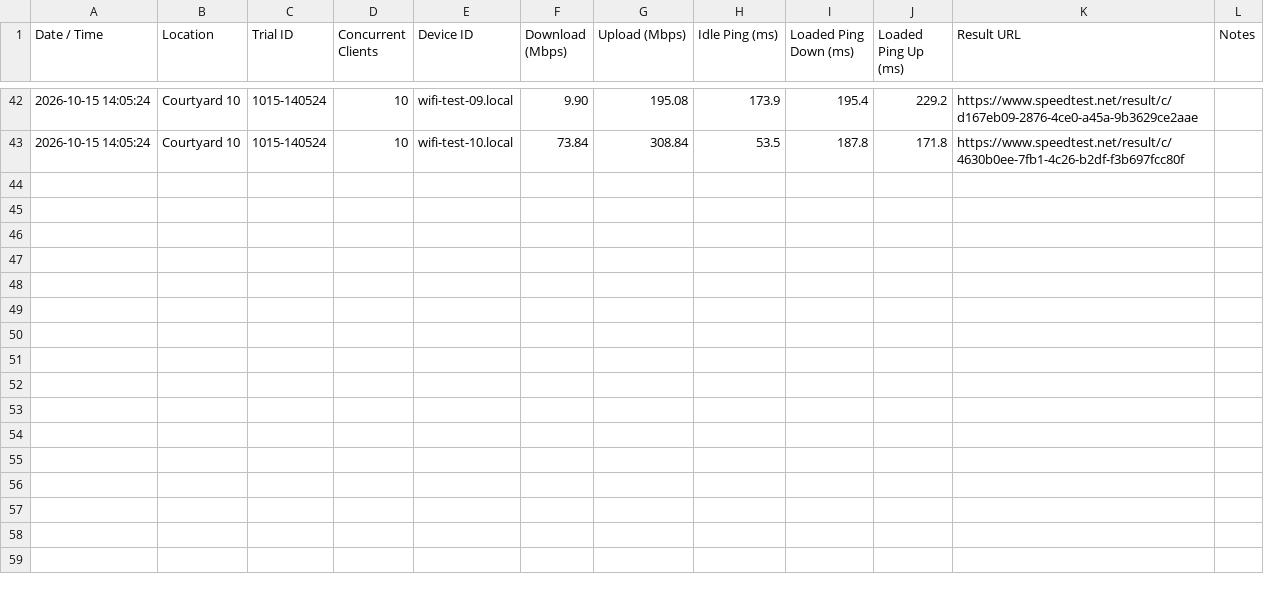
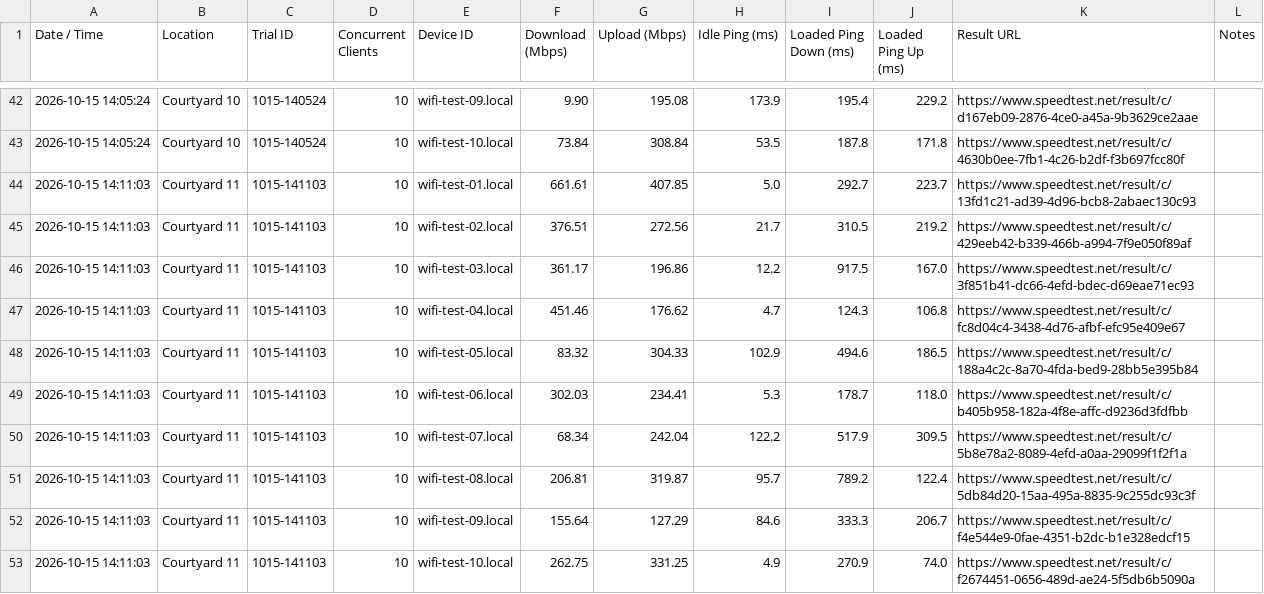
Before and after one commit to gdmoney/wifi-speedtest, a CSV file: results.csv, drawn as a sheet; only a part is shown, gaps mark what is left out.

Commit message:
Update results.csv

```diff
--- a/results.csv
+++ b/results.csv
@@ -43 +43,11 @@
 "2026-10-15 14:05:24","Courtyard 10","1015-140524","10","wifi-test-10.local","73.84","308.84","53.5","187.8","171.8","https://www.speedtest.net/result/c/4630b0ee-7fb1-4c26-b2df-f3b697fcc80f",""
+"2026-10-15 14:11:03","Courtyard 11","1015-141103","10","wifi-test-01.local","661.61","407.85","5.0","292.7","223.7","https://www.speedtest.net/result/c/13fd1c21-ad39-4d96-bcb8-2abaec130c93",""
+"2026-10-15 14:11:03","Courtyard 11","1015-141103","10","wifi-test-02.local","376.51","272.56","21.7","310.5","219.2","https://www.speedtest.net/result/c/429eeb42-b339-466b-a994-7f9e050f89af",""
+"2026-10-15 14:11:03","Courtyard 11","1015-141103","10","wifi-test-03.local","361.17","196.86","12.2","917.5","167.0","https://www.speedtest.net/result/c/3f851b41-dc66-4efd-bdec-d69eae71ec93",""
+"2026-10-15 14:11:03","Courtyard 11","1015-141103","10","wifi-test-04.local","451.46","176.62","4.7","124.3","106.8","https://www.speedtest.net/result/c/fc8d04c4-3438-4d76-afbf-efc95e409e67",""
+"2026-10-15 14:11:03","Courtyard 11","1015-141103","10","wifi-test-05.local","83.32","304.33","102.9","494.6","186.5","https://www.speedtest.net/result/c/188a4c2c-8a70-4fda-bed9-28bb5e395b84",""
+"2026-10-15 14:11:03","Courtyard 11","1015-141103","10","wifi-test-06.local","302.03","234.41","5.3","178.7","118.0","https://www.speedtest.net/result/c/b405b958-182a-4f8e-affc-d9236d3fdfbb",""
+"2026-10-15 14:11:03","Courtyard 11","1015-141103","10","wifi-test-07.local","68.34","242.04","122.2","517.9","309.5","https://www.speedtest.net/result/c/5b8e78a2-8089-4efd-a0aa-29099f1f2f1a",""
+"2026-10-15 14:11:03","Courtyard 11","1015-141103","10","wifi-test-08.local","206.81","319.87","95.7","789.2","122.4","https://www.speedtest.net/result/c/5db84d20-15aa-495a-8835-9c255dc93c3f",""
+"2026-10-15 14:11:03","Courtyard 11","1015-141103","10","wifi-test-09.local","155.64","127.29","84.6","333.3","206.7","https://www.speedtest.net/result/c/f4e544e9-0fae-4351-b2dc-b1e328edcf15",""
+"2026-10-15 14:11:03","Courtyard 11","1015-141103","10","wifi-test-10.local","262.75","331.25","4.9","270.9","74.0","https://www.speedtest.net/result/c/f2674451-0656-489d-ae24-5f5db6b5090a",""
```
